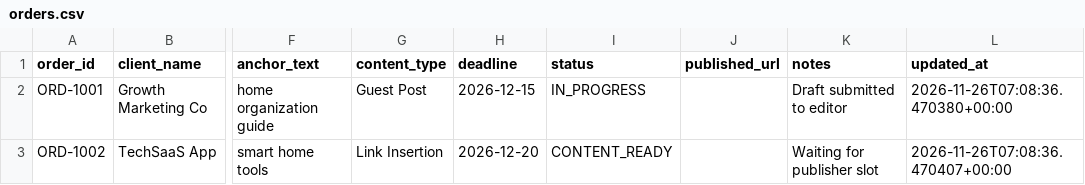
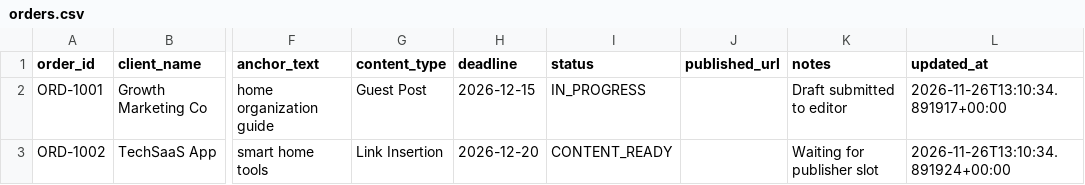
Before and after one commit to ansari2951/linkbuild-ai-os-brains, a CSV file: data/private/client_orders/orders.csv, drawn as a sheet; only a part is shown, gaps mark what is left out; the diff names each change by its address in the sheet, - before the commit and + after, or states it on an @@ line.

```diff
--- a/data/private/client_orders/orders.csv
+++ b/data/private/client_orders/orders.csv
-L2 (updated_at): 2026-11-26T07:08:36.470380+00:00
+L2 (updated_at): 2026-11-26T13:10:34.891917+00:00
-L3 (updated_at): 2026-11-26T07:08:36.470407+00:00
+L3 (updated_at): 2026-11-26T13:10:34.891924+00:00
```
Also changed, not shown: data/private/client_prospecting/client_prospects.csv, data/private/email_extraction/classified_replies.csv, 14 other files.
